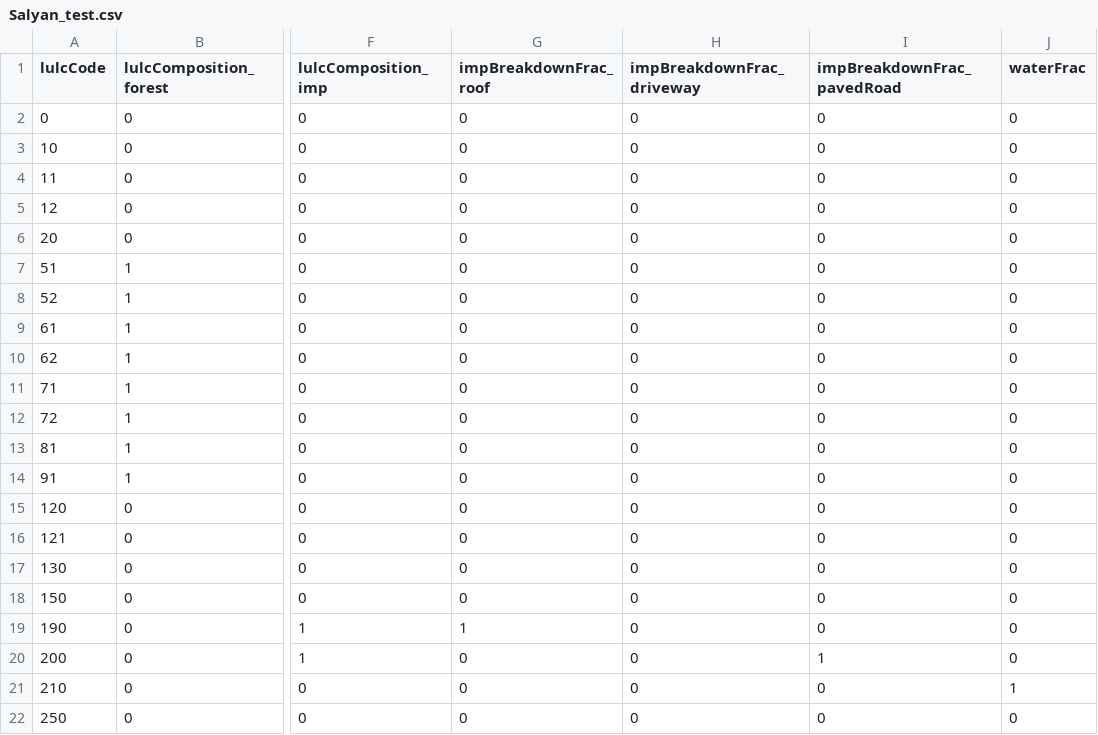
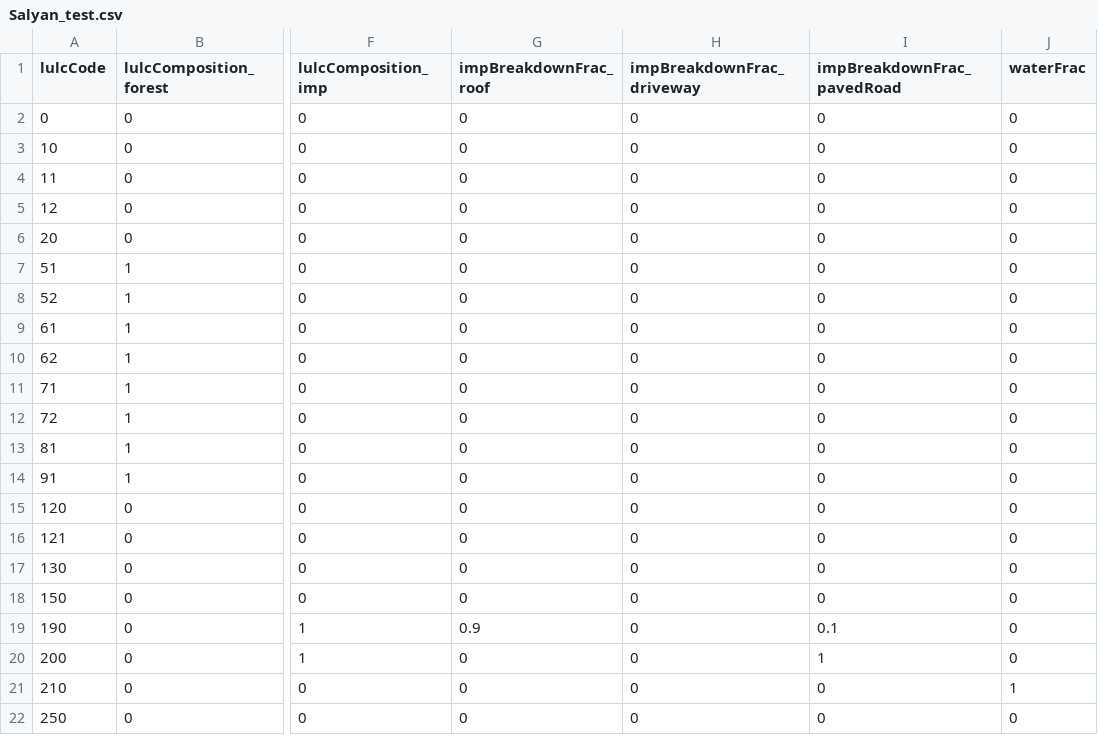
Before and after one commit to tejendra160/GIS2RHESSys, a CSV file: Salyan_test.csv, drawn as a sheet; only a part is shown, gaps mark what is left out; the diff names each change by its address in the sheet, - before the commit and + after, or states it on an @@ line.

Commit message:
Update Salyan_test.csv

```diff
--- a/Salyan_test.csv
+++ b/Salyan_test.csv
-G19 (impBreakdownFrac_roof): 1
+G19 (impBreakdownFrac_roof): 0.9
-I19 (impBreakdownFrac_pavedRoad): 0
+I19 (impBreakdownFrac_pavedRoad): 0.1
```
